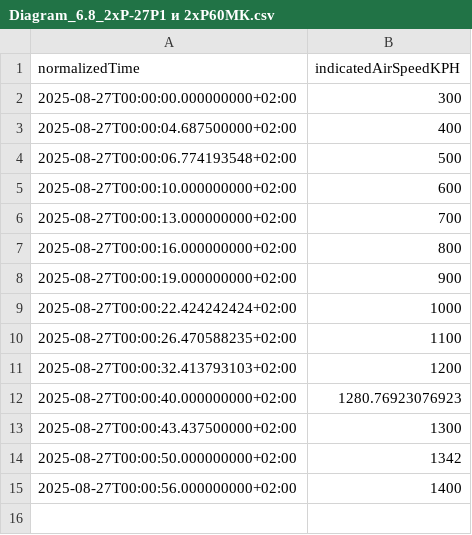
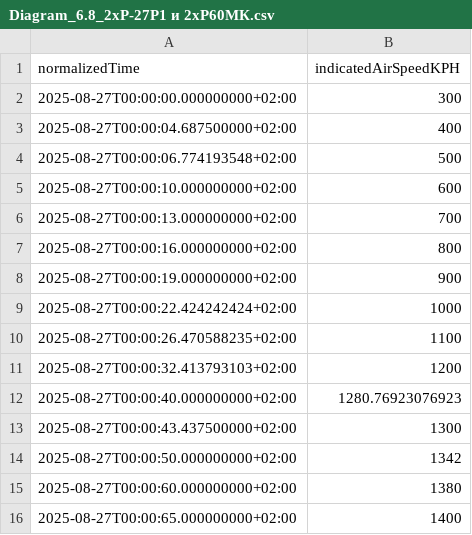
Before and after one commit to okopanja/Telemetry, a CSV file: default/Diagram_6.8_2xР-27Р1 и 2xР60МК.csv, drawn as a sheet.

Commit message:
Added missed data point

```diff
--- a/default/Diagram_6.8_2xР-27Р1 и 2xР60МК.csv
+++ b/default/Diagram_6.8_2xР-27Р1 и 2xР60МК.csv
@@ -14,2 +14,3 @@ normalizedTime,indicatedAirSpeedKPH
 2025-08-27T00:00:50.000000000+02:00,1342
-2025-08-27T00:00:56.000000000+02:00,1400
+2025-08-27T00:00:60.000000000+02:00,1380
+2025-08-27T00:00:65.000000000+02:00,1400
```
